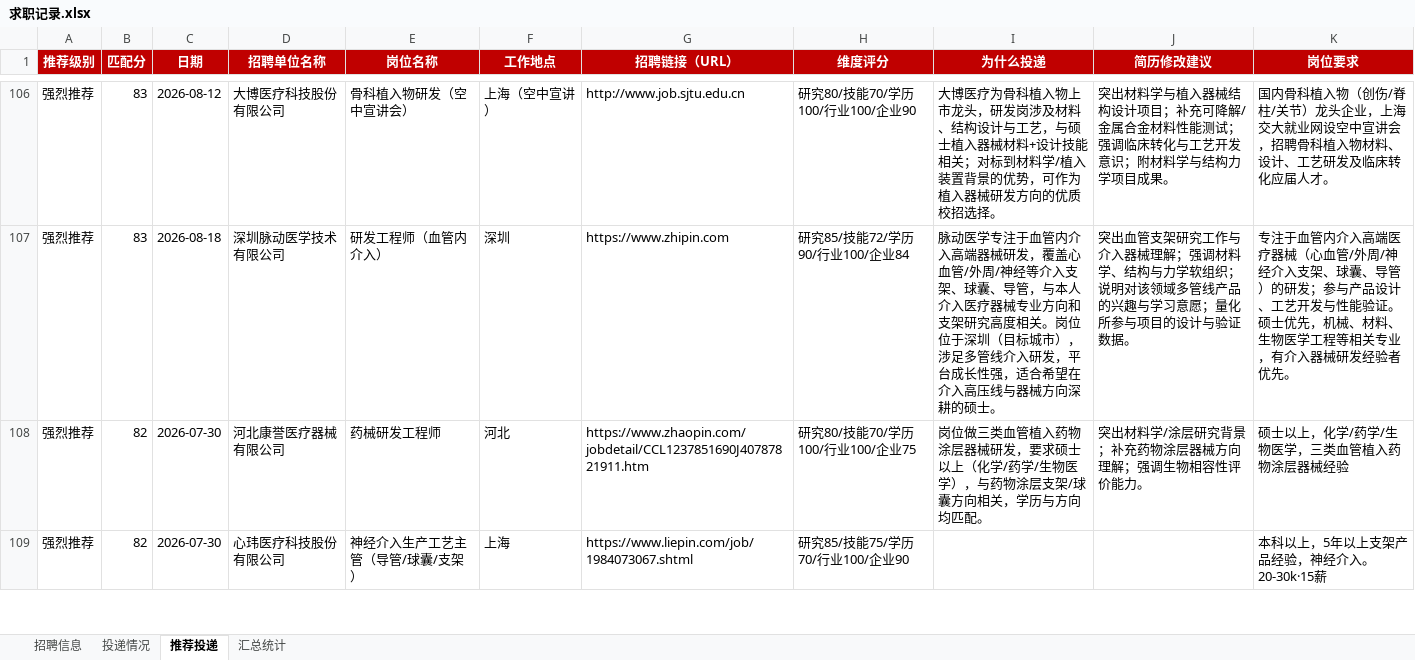
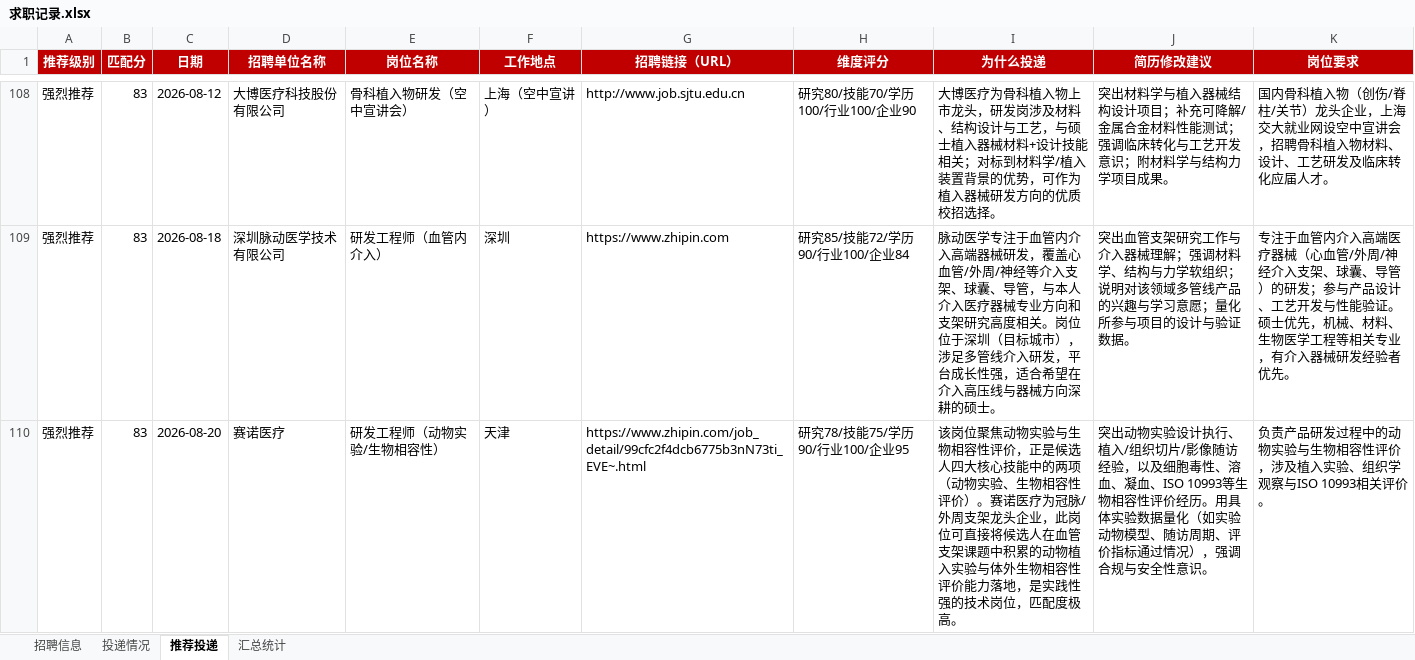
Before and after one commit to Zhengjinweizai/ob-search-vascular-stent, an Excel workbook: 求职记录.xlsx, sheet 推荐投递, drawn as a sheet; only a part is shown, gaps mark what is left out; the shorter side is filled out with more unchanged rows; values as stored, in another font and other column widths than the file's, no borders; the diff covers the shown part only; the diff names each change by its address in the sheet, - before the commit and + after, or states it on an @@ line.

```diff
--- a/求职记录.xlsx (sheet 推荐投递)
+++ b/求职记录.xlsx (sheet 推荐投递)
+row 110: 强烈推荐 | 83 | 2026-08-20 | 赛诺医疗 | 研发工程师（动物实验/生物相容性） | 天津 | https://www.zhipin.com/job_detail/99cfc2f4dcb6775b3nN73ti_EVE~.html | 研究78/技能75/学历90/行业100/企业95 | 该岗位聚焦动物实验与生物相容性评价，正是候选人四大核心技能中的两项（动物实验、生物相容性评价）。赛诺医疗为冠脉/外周支架龙头企业，此岗位可直接将候选人在血管支架课题中积累的动物植入实验与体外生物相容性评价能力落地，是实践性强的技术岗位，匹配度极高。 | 突出动物实验设计执行、植入/组织切片/影像随访经验，以及细胞毒性、溶血、凝血、ISO 10993等生物相容性评价经历。用具体实验数据量化（如实验动物模型、随访周期、评价指标通过情况），强调合规与安全性意识。 | 负责产品研发过程中的动物实验与生物相容性评价，涉及植入实验、组织学观察与ISO 10993相关评价。
```
Also changed, not shown: 3 added rows elsewhere in this sheet, sheet 招聘信息, sheet 汇总统计, 2 other files.
